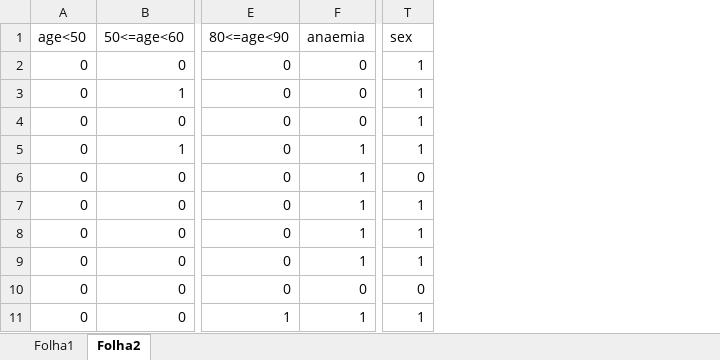
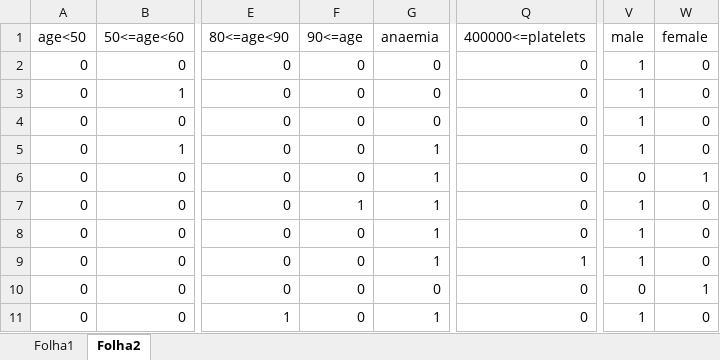
Before and after one commit to joaofbravo/CD_G20, an Excel workbook: helper for heart data.xlsx, sheet Folha2, drawn as a sheet; only a part is shown, gaps mark what is left out; values as stored, in another font and other column widths than the file's, no borders; addresses are those after the commit; the diff names each change by its address in the sheet, - before the commit and + after, or states it on an @@ line.

```diff
--- a/helper for heart data.xlsx (sheet Folha2)
+++ b/helper for heart data.xlsx (sheet Folha2)
+column F (90<=age), rows 2-11: 0 | 0 | 0 | 0 | 0 | 1 | 0 | 0 | 0 | 0
+column Q (400000<=platelets), rows 2-11: 0 | 0 | 0 | 0 | 0 | 0 | 0 | 1 | 0 | 0
+column W (female), rows 2-11: 0 | 0 | 0 | 0 | 1 | 0 | 0 | 0 | 1 | 0
-V1: sex
+V1: male
```
Also changed, not shown: formulas that keep their value, 1 other file.
